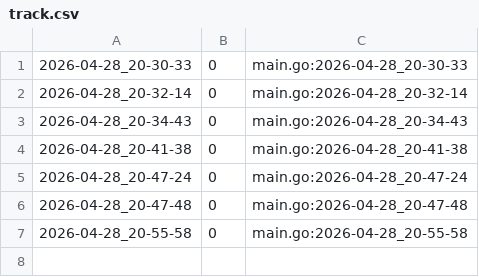
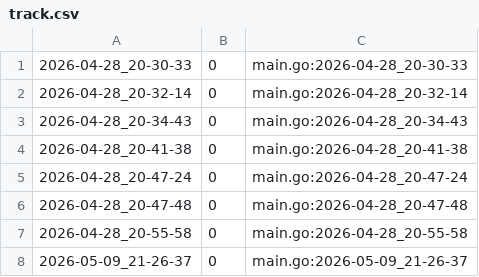
Before and after one commit to qxcode-course/ed-ter-bloco-a-ju-barbosa, a CSV file: .tko/track/ed@multiset/track.csv, drawn as a sheet.

```diff
--- a/.tko/track/ed@multiset/track.csv
+++ b/.tko/track/ed@multiset/track.csv
@@ -7 +7,2 @@
 2026-04-28_20-55-58,0,main.go:2026-04-28_20-55-58
+2026-05-09_21-26-37,0,main.go:2026-05-09_21-26-37
```
Also changed, not shown: 19 other files.
